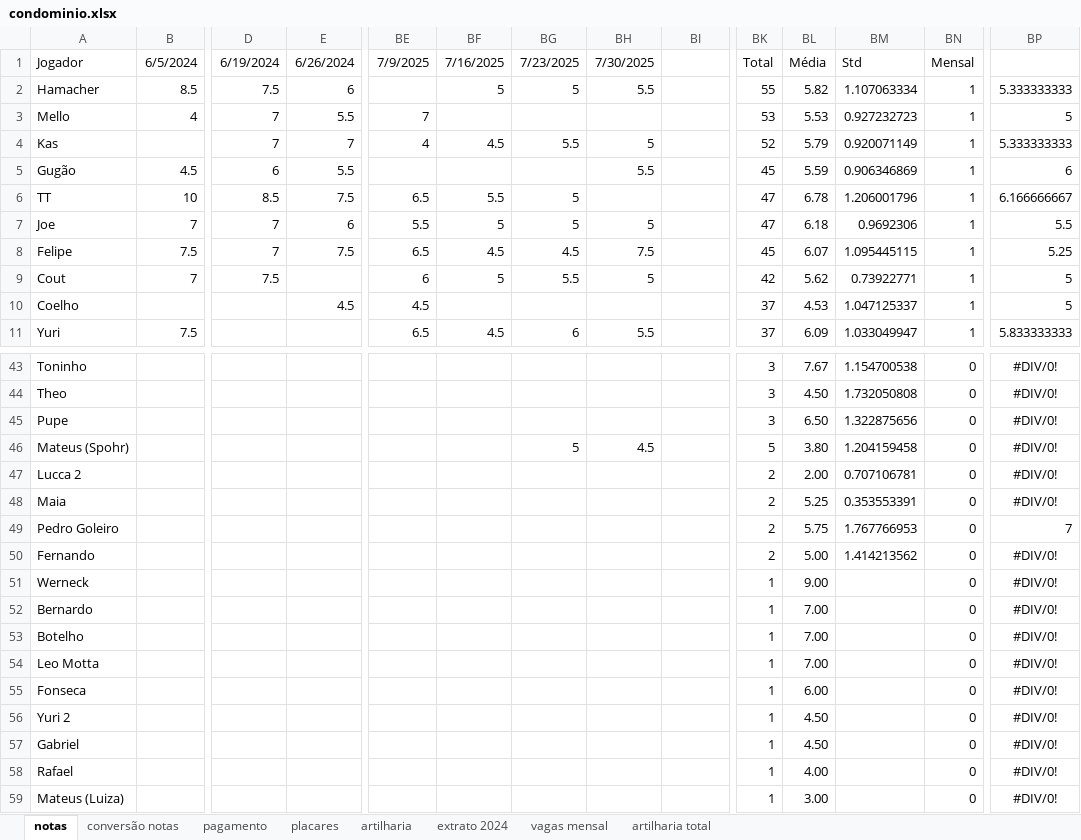
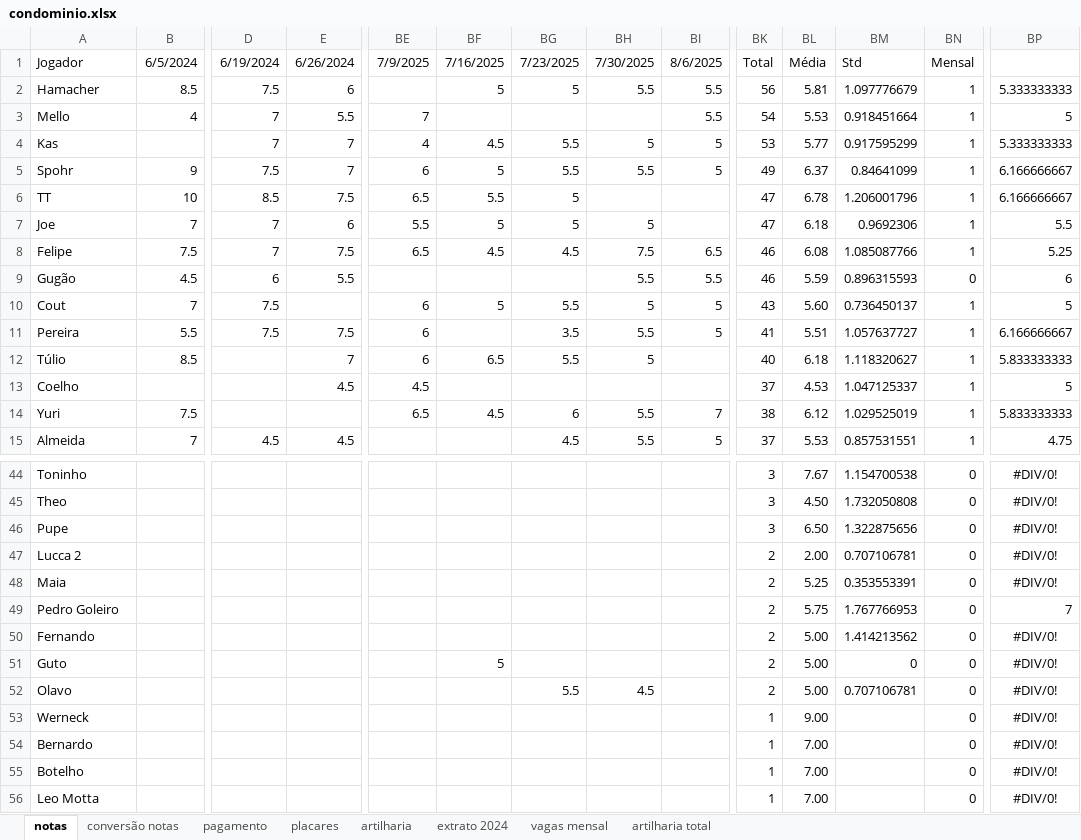
Before and after one commit to PHamacher/dashboard-pelada, an Excel workbook: data/condominio.xlsx, sheet notas, drawn as a sheet; only a part is shown, gaps mark what is left out; the shorter side is filled out with more unchanged rows; values as stored, in another font and other column widths than the file's, no borders; conditional formats not drawn; removed rows and columns are numbered as before the commit, all else as after; rows hold the shown columns only; the diff covers the shown part only; the diff names each change by its address in the sheet, - before the commit and + after, or states it on an @@ line.

Commit message:
6/8/2925

```diff
--- a/data/condominio.xlsx (sheet notas)
+++ b/data/condominio.xlsx (sheet notas)
-BI1: (empty)
+BI1: 8/6/2025
-BI2:BI3: (empty)
+BI2:BI3: 5.5
-BK2: 55
+BK2: 56
-BL2: 5.82
+BL2: 5.81
-BM2: 1.107063334
+BM2: 1.097776679
-BK3: 53
+BK3: 54
-BM3: 0.927232723
+BM3: 0.918451664
-BI4: (empty)
+BI4: 5
-BK4: 52
+BK4: 53
-BL4: 5.79
+BL4: 5.77
-BM4: 0.920071149
+BM4: 0.917595299
-row 5: Gugão | 4.5 | 6 | 5.5 |  |  |  | 5.5 |  | 45 | 5.59 | 0.906346869 | 1 | 6
+row 5: Spohr | 9 | 7.5 | 7 | 6 | 5 | 5.5 | 5.5 | 5 | 49 | 6.37 | 0.84641099 | 1 | 6.166666667
-BI8: (empty)
+BI8: 6.5
-BK8: 45
+BK8: 46
-BL8: 6.07
+BL8: 6.08
-BM8: 1.095445115
+BM8: 1.085087766
+row 9: Gugão | 4.5 | 6 | 5.5 |  |  |  | 5.5 | 5.5 | 46 | 5.59 | 0.896315593 | 0 | 6
-BI10: (empty)
+BI10: 5
-BK10: 42
+BK10: 43
-BL10: 5.62
+BL10: 5.60
-BM10: 0.73922771
+BM10: 0.736450137
+row 11: Pereira | 5.5 | 7.5 | 7.5 | 6 |  | 3.5 | 5.5 | 5 | 41 | 5.51 | 1.057637727 | 1 | 6.166666667
+row 12: Túlio | 8.5 |  | 7 | 6 | 6.5 | 5.5 | 5 |  | 40 | 6.18 | 1.118320627 | 1 | 5.833333333
-BI14: (empty)
+BI14: 7
-BK14: 37
+BK14: 38
-BL14: 6.09
+BL14: 6.12
-BM14: 1.033049947
+BM14: 1.029525019
+row 15: Almeida | 7 | 4.5 | 4.5 |  |  | 4.5 | 5.5 | 5 | 37 | 5.53 | 0.857531551 | 1 | 4.75
-row 46: Mateus (Spohr) |  |  |  |  |  | 5 | 4.5 |  | 5 | 3.80 | 1.204159458 | 0 | #DIV/0!
@@ row 66 moved to row 51: Guto @@
@@ row 71 moved to row 52: Olavo @@
```
Also changed, not shown: 4 added rows, 7 removed rows, 3 moved rows and 18 edited cells elsewhere in this sheet, sheet placares, sheet pagamento, sheet artilharia, formulas that keep their value.
